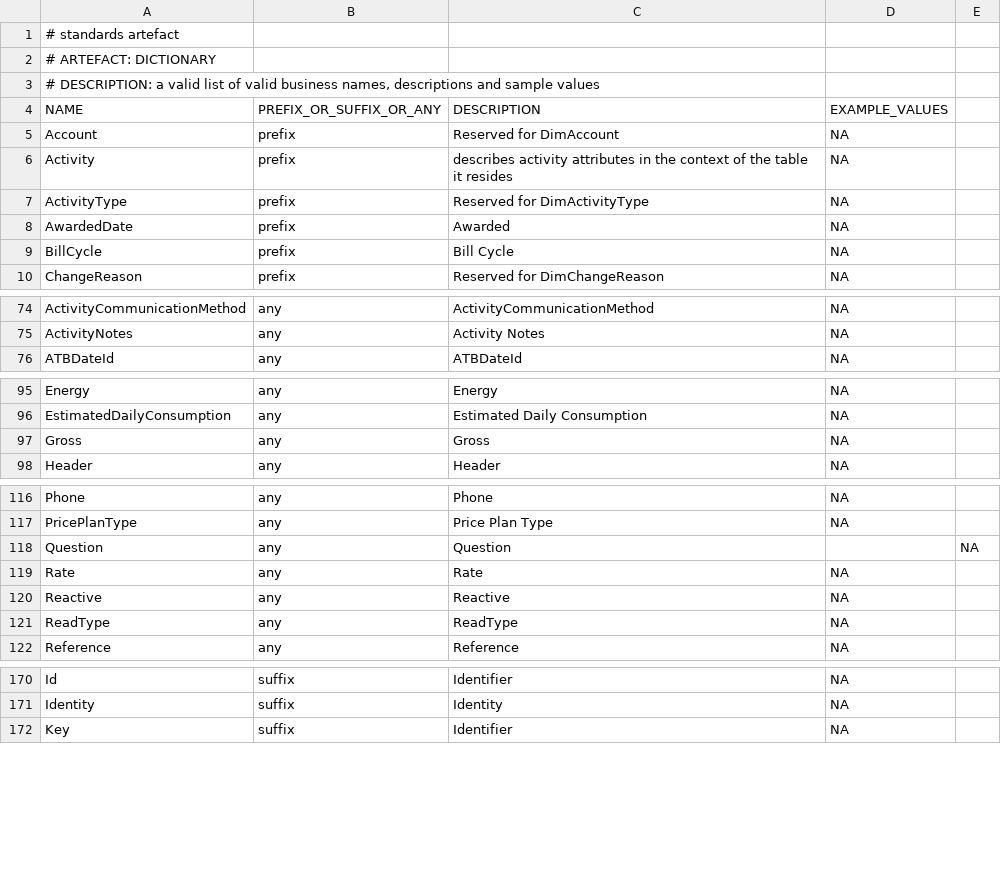
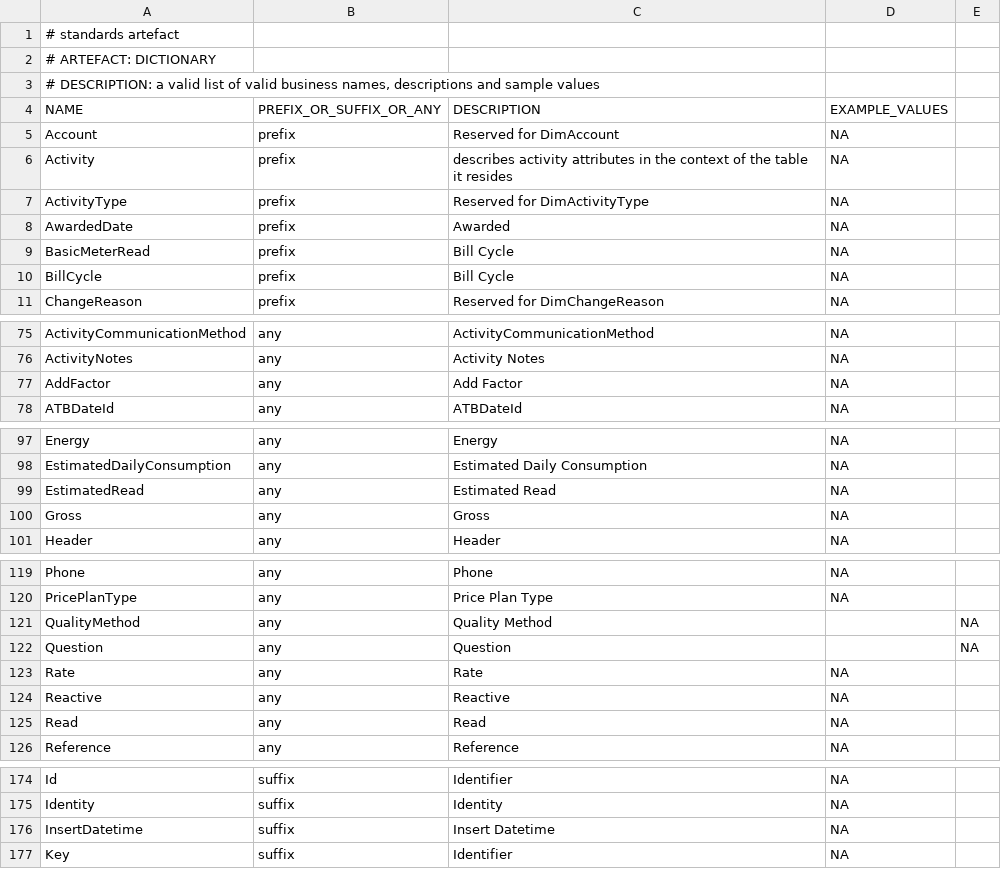
Before and after one commit to melvinwi/EDWCI, a TSV file: datastore/DICTIONARY.tsv, drawn as a sheet; only a part is shown, gaps mark what is left out; the diff covers the shown part only.

Commit message:
FactBasicMeterRead provisioned [#808]

```diff
--- a/datastore/DICTIONARY.tsv
+++ b/datastore/DICTIONARY.tsv
@@ -8,2 +8,3 @@ ActivityType	prefix	Reserved for DimActivityType	NA
 AwardedDate	prefix	Awarded	NA
+BasicMeterRead	prefix	Bill Cycle	NA
 BillCycle	prefix	Bill Cycle	NA
@@ -75,2 +76,3 @@ ActivityCommunicationMethod	any	ActivityCommunicationMethod	NA
 ActivityNotes	any	Activity Notes	NA
+AddFactor	any	Add Factor	NA
 ATBDateId	any	ATBDateId	NA
@@ -96,2 +98,3 @@ Energy	any	Energy	NA
 EstimatedDailyConsumption	any	Estimated Daily Consumption	NA
+EstimatedRead	any	Estimated Read	NA
 Gross	any	Gross	NA
@@ -117,2 +120,3 @@ Phone	any	Phone	NA
 PricePlanType	any	Price Plan Type	NA
+QualityMethod	any	Quality Method		NA
 Question	any	Question		NA
@@ -120,3 +124,3 @@ Rate	any	Rate	NA
 Reactive	any	Reactive	NA
-ReadType	any	ReadType	NA
+Read	any	Read	NA
 Reference	any	Reference	NA
@@ -171,2 +175,3 @@ Id	suffix	Identifier	NA
 Identity	suffix	Identity	NA
+InsertDatetime	suffix	Insert Datetime	NA
 Key	suffix	Identifier	NA
```
Also changed, not shown: 1 added row elsewhere in this file, 2 other files.
